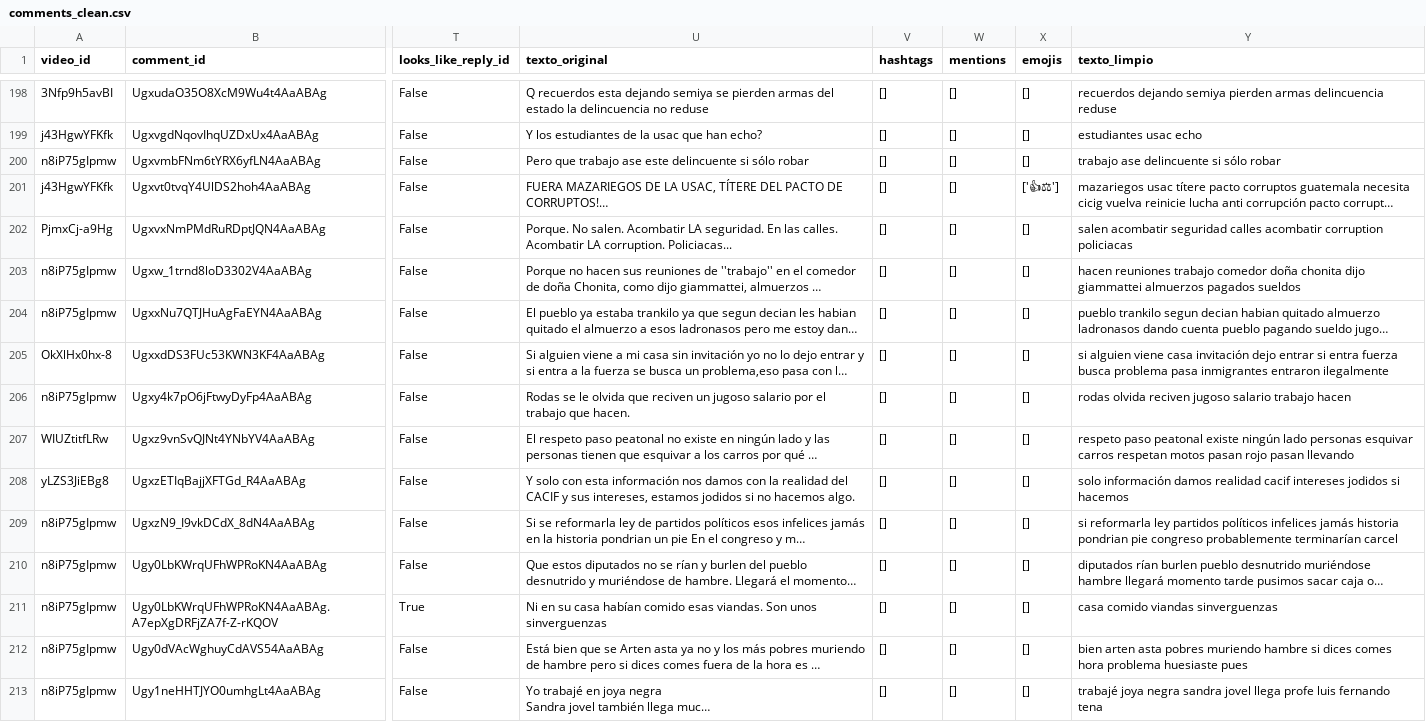
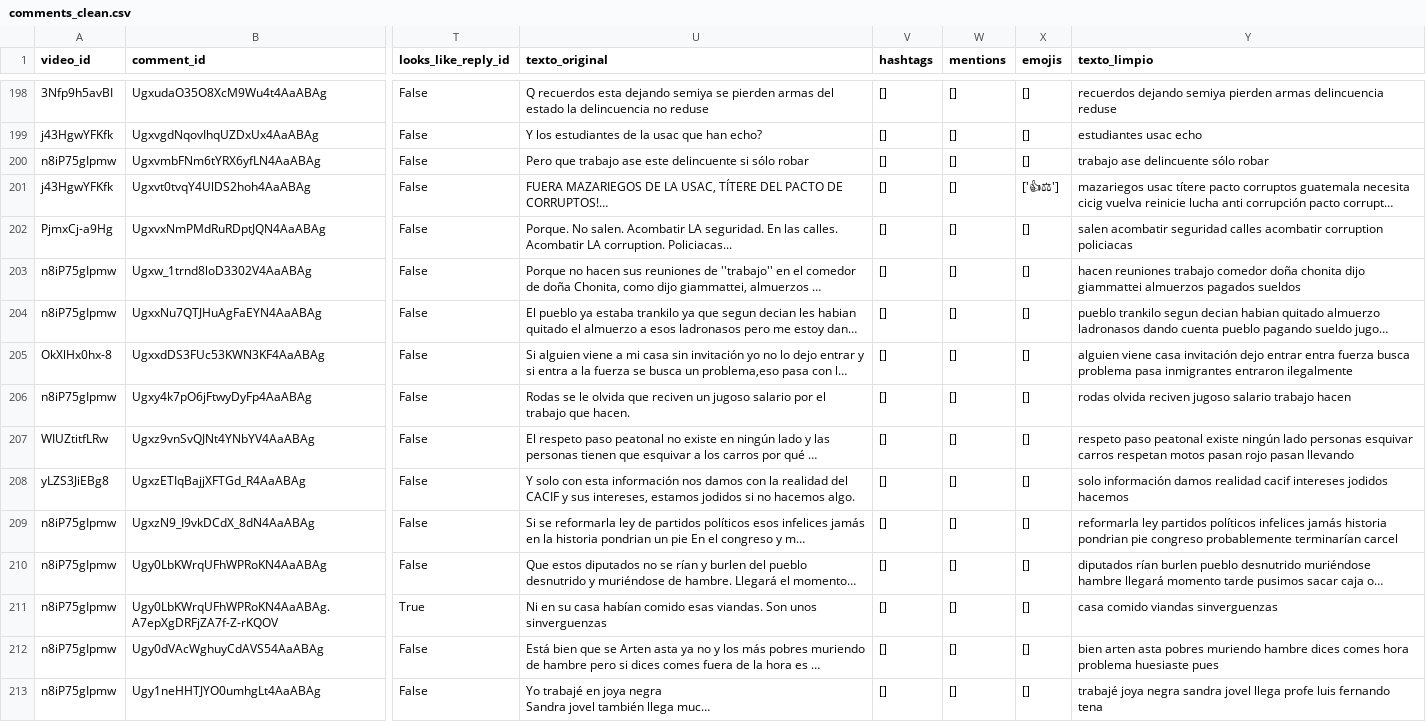
Before and after one commit to DufreyM/CC3084-Laboratorio6, a CSV file: data/processed/comments_clean.csv, drawn as a sheet; only a part is shown, gaps mark what is left out; long unchanged cells end in …; the diff covers the shown part only; the diff names each change by its address in the sheet, - before the commit and + after, or states it on an @@ line.

Commit message:
Regenera datasets procesados con el fix de stopwords

```diff
--- a/data/processed/comments_clean.csv
+++ b/data/processed/comments_clean.csv
-Y200 (texto_limpio): trabajo ase delincuente si sólo robar
+Y200 (texto_limpio): trabajo ase delincuente sólo robar
-Y205 (texto_limpio): si alguien viene casa invitación dejo entrar si entra fuerza…
+Y205 (texto_limpio): alguien viene casa invitación dejo entrar entra fuerza…
-Y208 (texto_limpio): …intereses jodidos si hacemos
+Y208 (texto_limpio): …intereses jodidos hacemos
-Y209 (texto_limpio): si reformarla ley…
+Y209 (texto_limpio): reformarla ley…
-Y212 (texto_limpio): …muriendo hambre si dices comes…
+Y212 (texto_limpio): …muriendo hambre dices comes…
```
Also changed, not shown: 58 edited cells elsewhere in this file, data/processed/merged_clean.csv.
